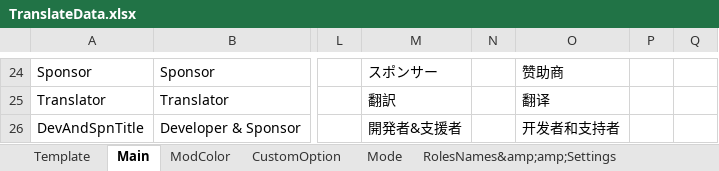
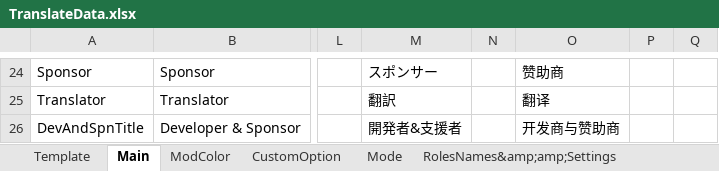
Before and after one commit to SuperNewRoles/SuperNewRoles, an Excel workbook: TranslateData.xlsx, sheet Main, drawn as a sheet; only a part is shown, gaps mark what is left out; values as stored, in another font and other column widths than the file's, no borders; the diff names each change by its address in the sheet, - before the commit and + after, or states it on an @@ line.

```diff
--- a/TranslateData.xlsx (sheet Main)
+++ b/TranslateData.xlsx (sheet Main)
-O26: 开发者和支持者
+O26: 开发商与赞助商
```
Also changed, not shown: sheet RolesNames&amp;amp;Settings, sheet CustomOption, sheet Agartha, sheet CustomMes, sheet Mode.
